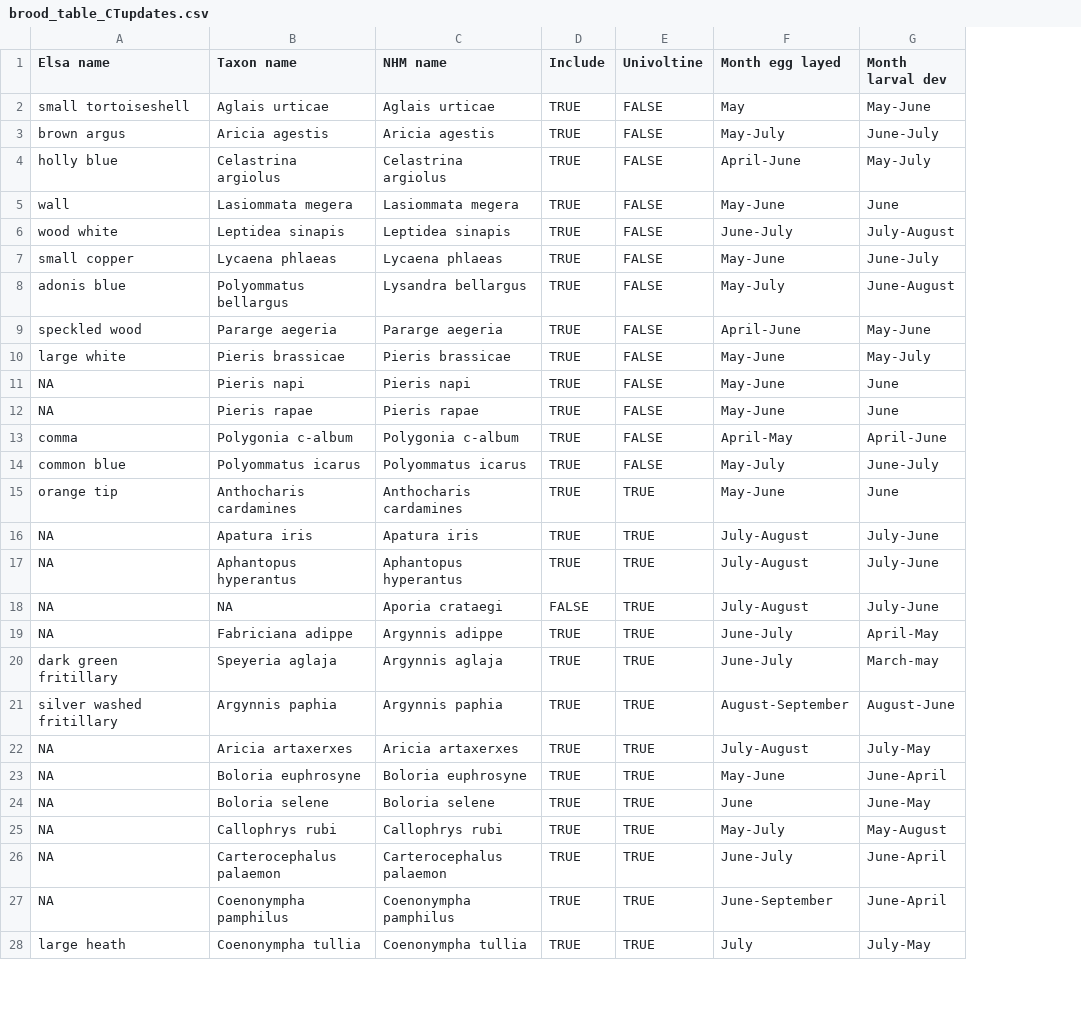
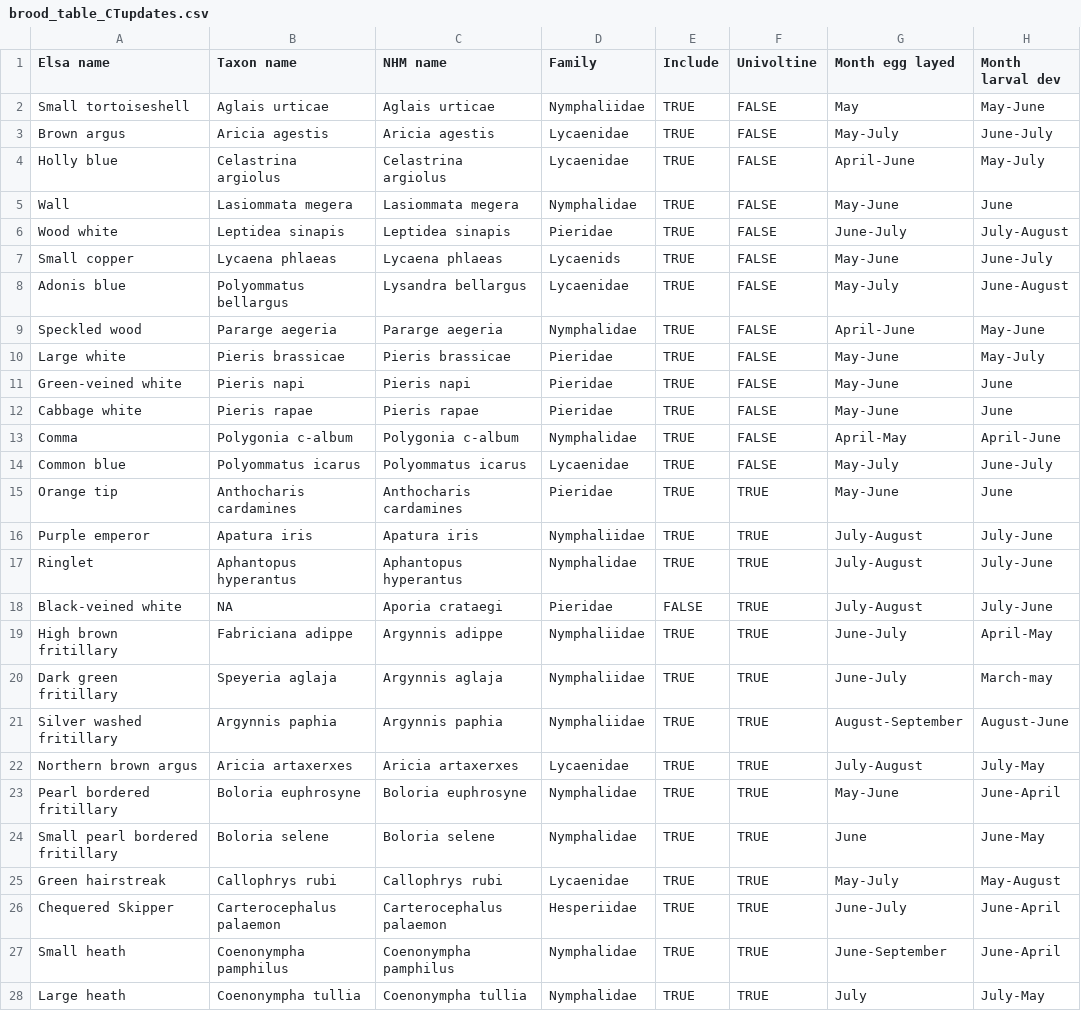
Before and after one commit to redeyeshadow/Butterfly_Project_MBiol, a CSV file: data/brood_table_CTupdates.csv, drawn as a sheet; only a part is shown; the diff covers the shown part only; the diff names each change by its address in the sheet, - before the commit and + after, or states it on an @@ line.

Commit message:
Update brood table with family info and common names

```diff
--- a/data/brood_table_CTupdates.csv
+++ b/data/brood_table_CTupdates.csv
+column D (Family), rows 2-28: Nymphaliidae | Lycaenidae | Lycaenidae | Nymphalidae | Pieridae | Lycaenids | Lycaenidae | Nymphalidae | Pieridae | Pieridae | Pieridae | Nymphalidae | Lycaenidae | Pieridae | Nymphaliidae | Nymphalidae | Pieridae | Nymphaliidae | Nymphaliidae | Nymphaliidae | Lycaenidae | Nymphalidae | Nymphalidae | Lycaenidae | Hesperiidae | Nymphalidae | Nymphalidae
-A2 (Elsa name): small tortoiseshell
+A2 (Elsa name): Small tortoiseshell
-A3 (Elsa name): brown argus
+A3 (Elsa name): Brown argus
-A4 (Elsa name): holly blue
+A4 (Elsa name): Holly blue
-A5 (Elsa name): wall
+A5 (Elsa name): Wall
-A6 (Elsa name): wood white
+A6 (Elsa name): Wood white
-A7 (Elsa name): small copper
+A7 (Elsa name): Small copper
-A8 (Elsa name): adonis blue
+A8 (Elsa name): Adonis blue
-A9 (Elsa name): speckled wood
+A9 (Elsa name): Speckled wood
-A10 (Elsa name): large white
+A10 (Elsa name): Large white
-A11 (Elsa name): NA
+A11 (Elsa name): Green-veined white
-A12 (Elsa name): NA
+A12 (Elsa name): Cabbage white
-A13 (Elsa name): comma
+A13 (Elsa name): Comma
-A14 (Elsa name): common blue
+A14 (Elsa name): Common blue
-A15 (Elsa name): orange tip
+A15 (Elsa name): Orange tip
-A16 (Elsa name): NA
+A16 (Elsa name): Purple emperor
-A17 (Elsa name): NA
+A17 (Elsa name): Ringlet
-A18 (Elsa name): NA
+A18 (Elsa name): Black-veined white
-A19 (Elsa name): NA
+A19 (Elsa name): High brown fritillary
-A20 (Elsa name): dark green fritillary
+A20 (Elsa name): Dark green fritillary
-A21 (Elsa name): silver washed fritillary
+A21 (Elsa name): Silver washed fritillary
-A22 (Elsa name): NA
+A22 (Elsa name): Northern brown argus
-A23 (Elsa name): NA
+A23 (Elsa name): Pearl bordered fritillary
-A24 (Elsa name): NA
+A24 (Elsa name): Small pearl bordered fritillary
-A25 (Elsa name): NA
+A25 (Elsa name): Green hairstreak
-A26 (Elsa name): NA
+A26 (Elsa name): Chequered Skipper
-A27 (Elsa name): NA
+A27 (Elsa name): Small heath
-A28 (Elsa name): large heath
+A28 (Elsa name): Large heath
```
Also changed, not shown: 29 edited cells elsewhere in this file.
